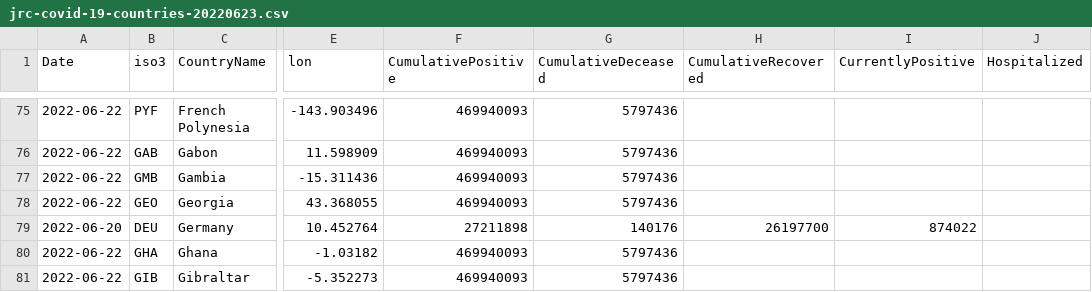
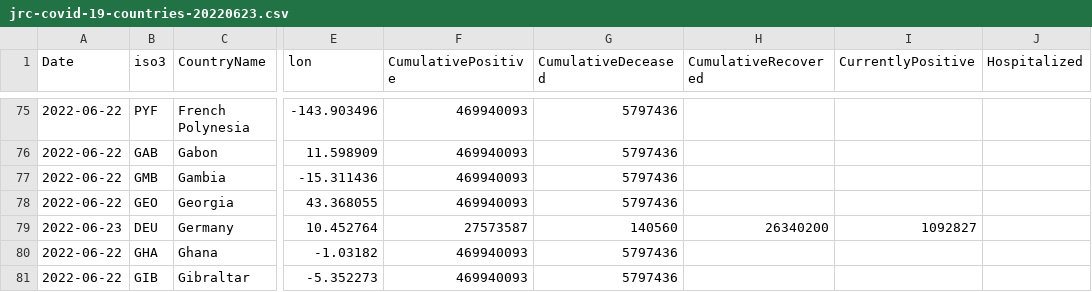
Before and after one commit to romyhansum/COVID-19, a CSV file: data-by-country/jrc-covid-19-countries-20220623.csv, drawn as a sheet; only a part is shown, gaps mark what is left out; the diff names each change by its address in the sheet, - before the commit and + after, or states it on an @@ line.

```diff
--- a/data-by-country/jrc-covid-19-countries-20220623.csv
+++ b/data-by-country/jrc-covid-19-countries-20220623.csv
-A79 (Date): 2022-06-20
+A79 (Date): 2022-06-23
-F79 (CumulativePositive): 27211898
+F79 (CumulativePositive): 27573587
-G79 (CumulativeDeceased): 140176
+G79 (CumulativeDeceased): 140560
-H79 (CumulativeRecovered): 26197700
+H79 (CumulativeRecovered): 26340200
-I79 (CurrentlyPositive): 874022
+I79 (CurrentlyPositive): 1092827
```
Also changed, not shown: data-by-country/jrc-covid-19-countries-latest.csv, data-of-world/jrc-covid-19-world-latest.csv, 5 other files.
